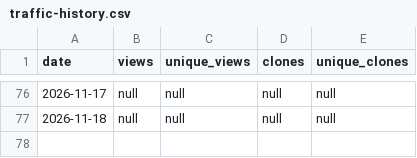
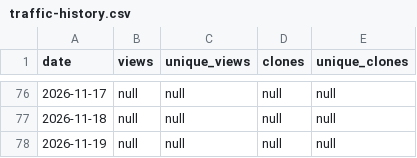
Before and after one commit to nattapatwakhet/Skill_Day_Dev_MD_Public, a CSV file: traffic-history.csv, drawn as a sheet; only a part is shown, gaps mark what is left out; the diff names each change by its address in the sheet, - before the commit and + after, or states it on an @@ line.

```diff
--- a/traffic-history.csv
+++ b/traffic-history.csv
+row 78: 2026-11-19 | null | null | null | null
```
